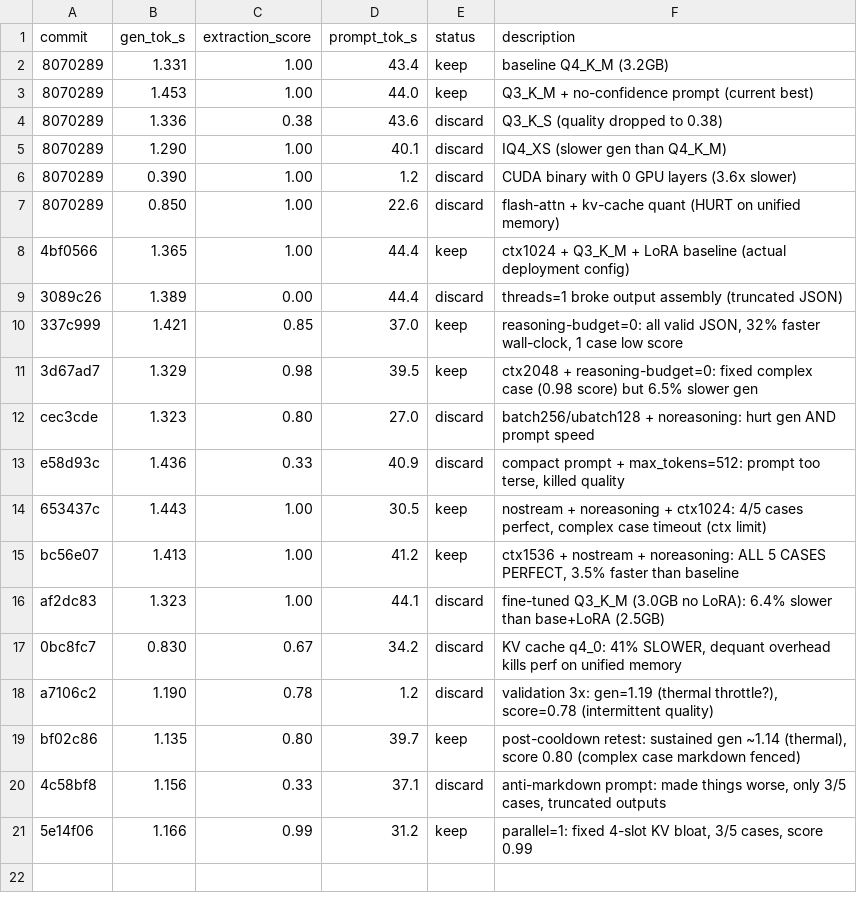
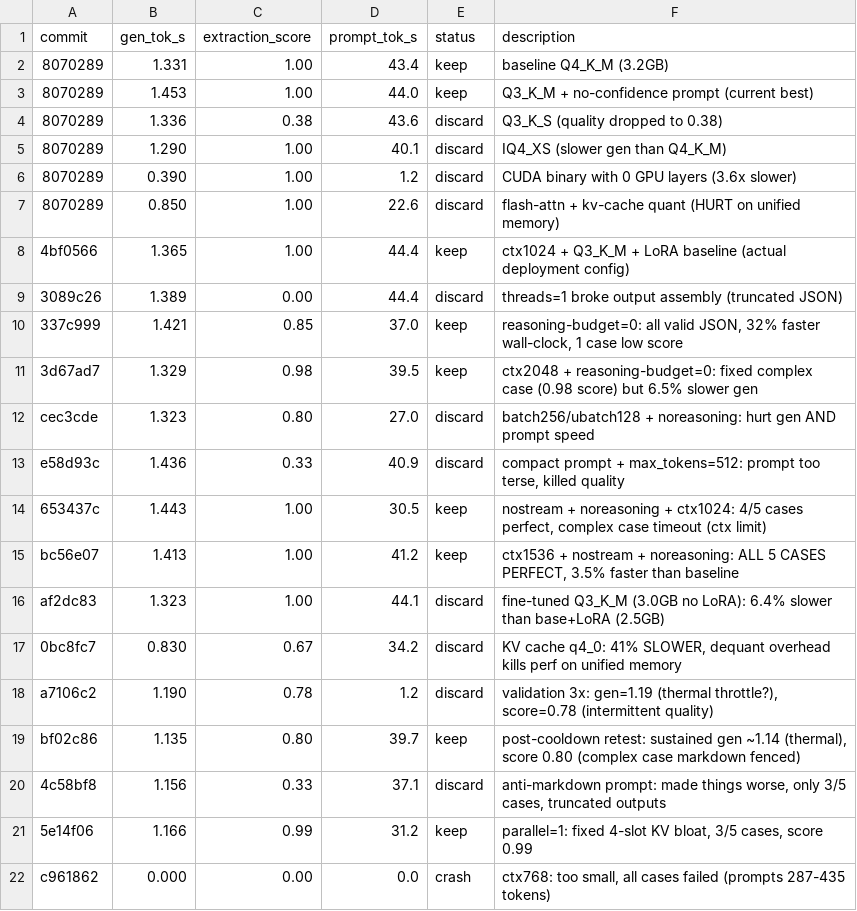
Before and after one commit to kcirtapfromspace/gemma4, a TSV file: tools/autoresearch/results.tsv, drawn as a sheet; the diff names each change by its address in the sheet, - before the commit and + after, or states it on an @@ line.

```diff
--- a/tools/autoresearch/results.tsv
+++ b/tools/autoresearch/results.tsv
+row 22: c961862 | 0.000 | 0.00 | 0.0 | crash | ctx768: too small, all cases failed (prompts 287-435 tokens)
```
Also changed, not shown: 2 other files.
